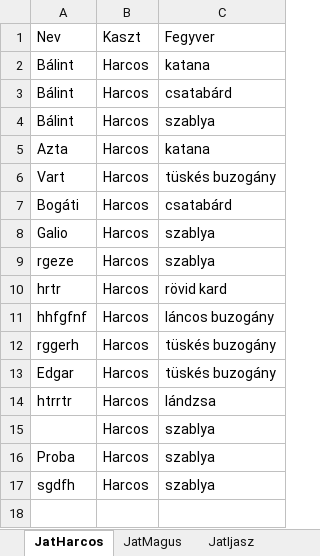
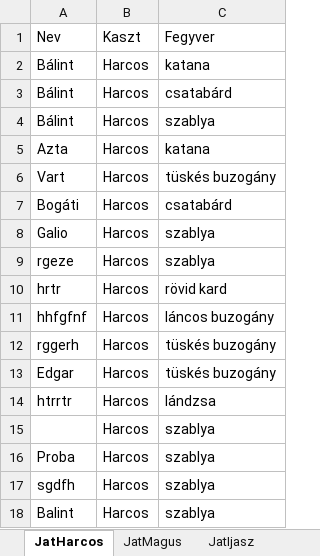
Before and after one commit to BBalint94/BM-Project, an Excel workbook: Raetreon/bin/Debug/Fajlok/DB/jatekosadatbazis.xlsx, sheet JatHarcos, drawn as a sheet; values as stored, in another font and other column widths than the file's, no borders; the diff names each change by its address in the sheet, - before the commit and + after, or states it on an @@ line.

```diff
--- a/Raetreon/bin/Debug/Fajlok/DB/jatekosadatbazis.xlsx (sheet JatHarcos)
+++ b/Raetreon/bin/Debug/Fajlok/DB/jatekosadatbazis.xlsx (sheet JatHarcos)
+row 18: Balint | Harcos | szablya
```
Also changed, not shown: 33 other files.
